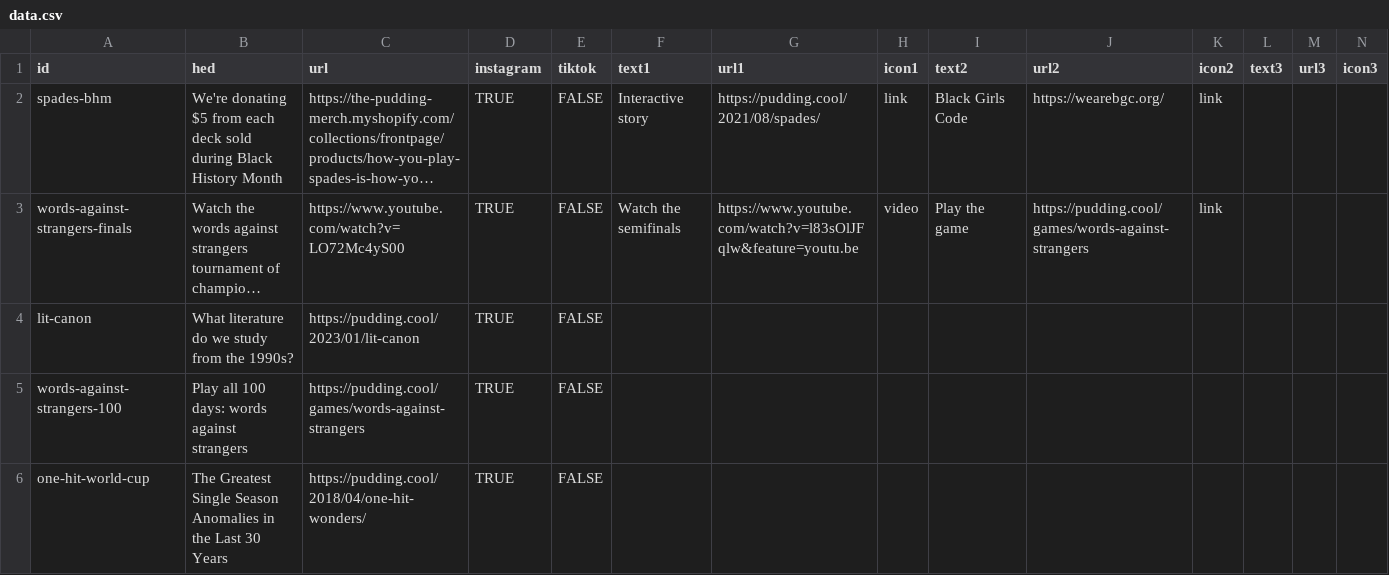
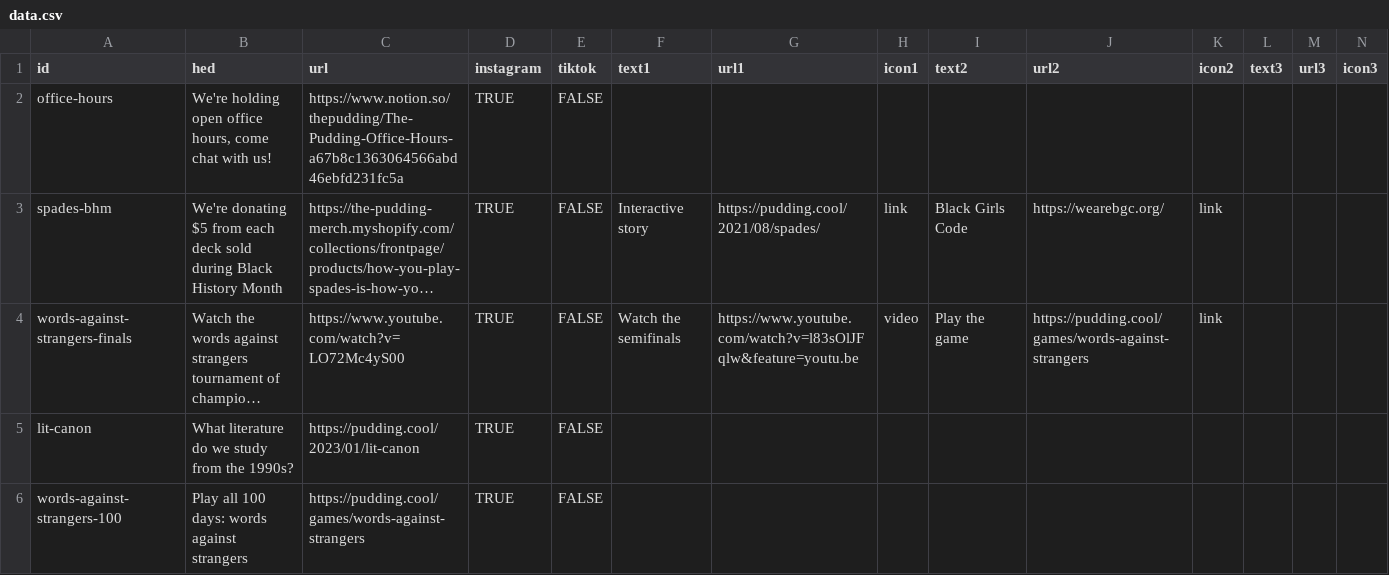
Before and after one commit to the-pudding/ig-links, a CSV file: static/assets/data.csv, drawn as a sheet; only a part is shown; the shorter side is filled out with more unchanged rows; long unchanged cells end in …; the diff names each change by its address in the sheet, - before the commit and + after, or states it on an @@ line.

Commit message:
office hours

```diff
--- a/static/assets/data.csv
+++ b/static/assets/data.csv
+row 2: office-hours | We're holding open office hours, come chat with us! | https://www.notion.so/thepudding/The-Pudding-Office-Hours-a67b8c1363064566abd46ebfd231fc5a | TRUE | FALSE
```
Also changed, not shown: 57 other files.
